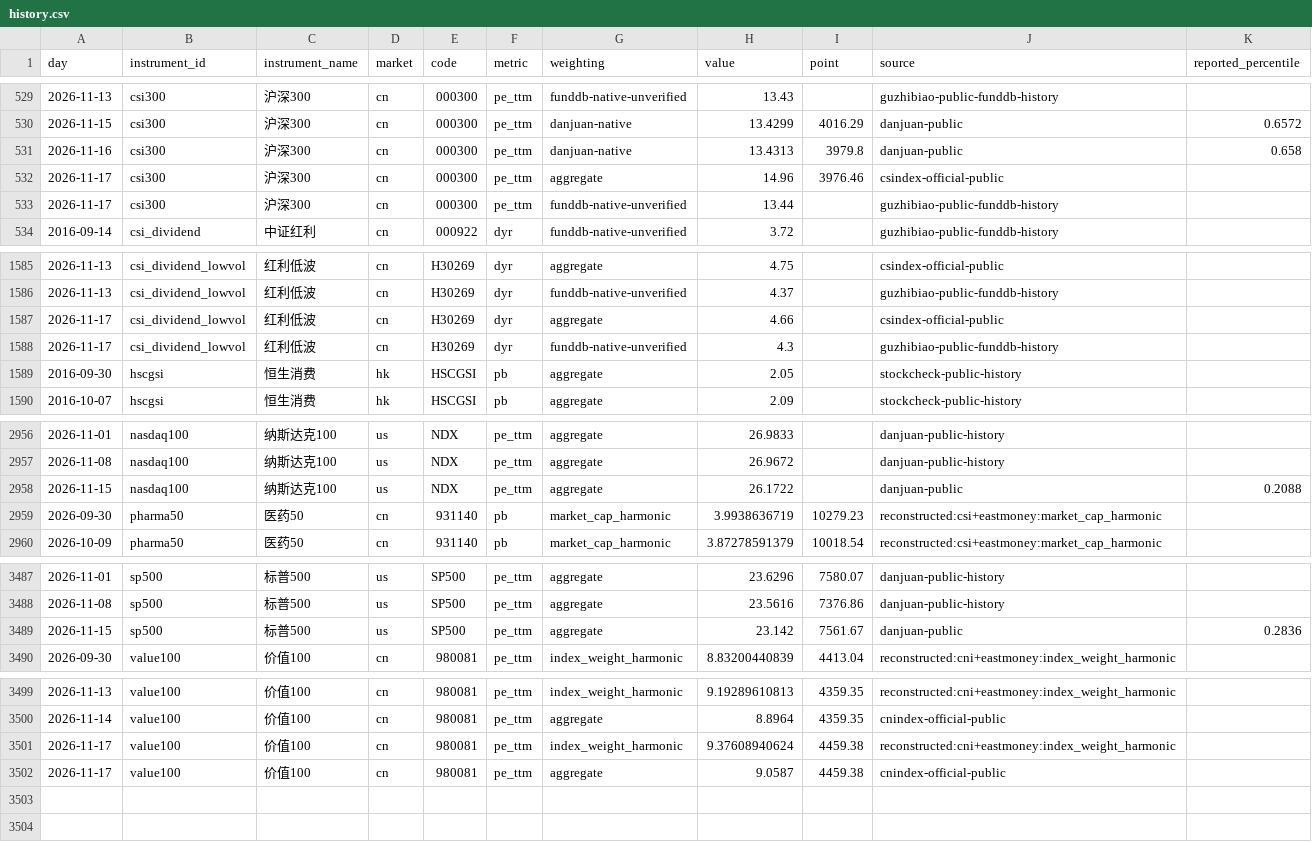
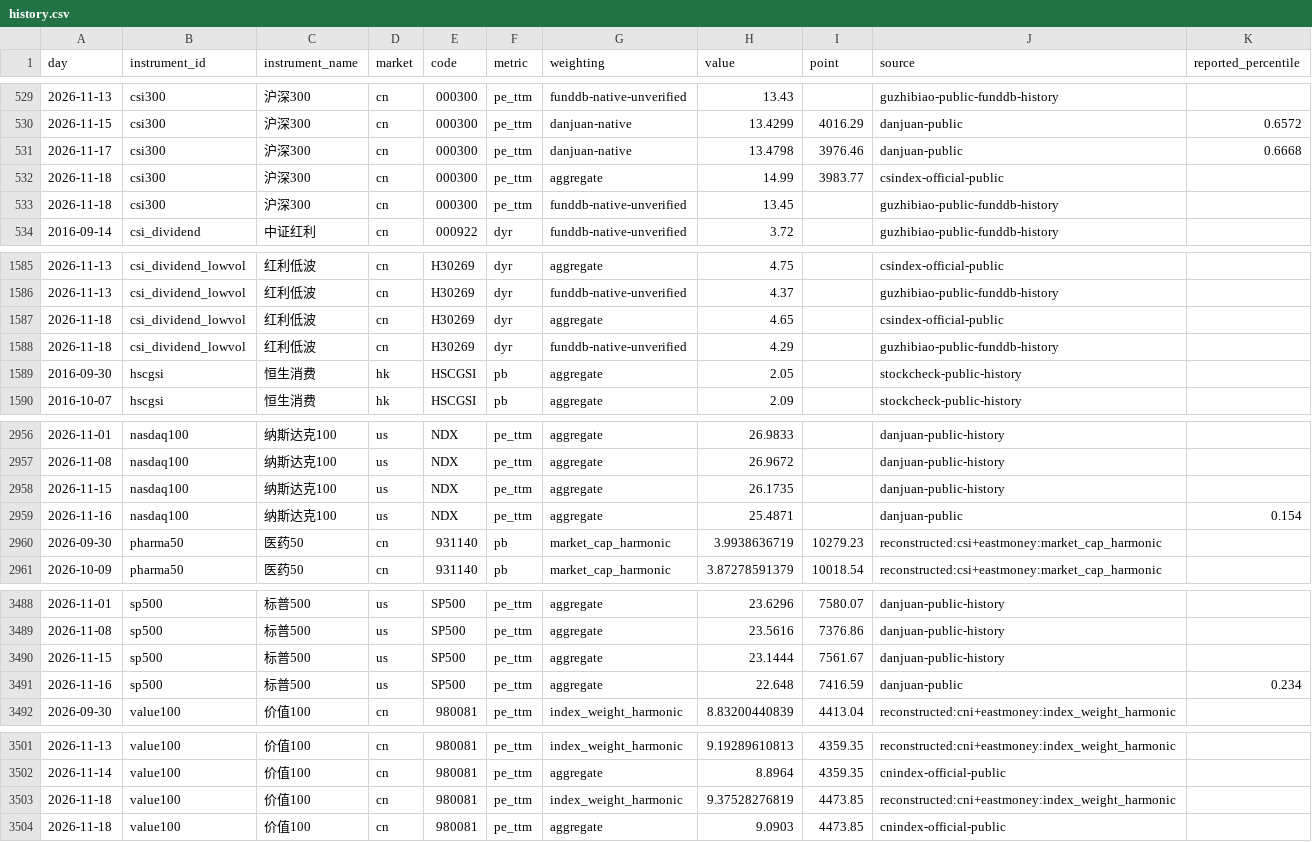
Before and after one commit to OBSERVATER/web, a CSV file: data/history.csv, drawn as a sheet; only a part is shown, gaps mark what is left out; the diff covers the shown part only.

```diff
--- a/data/history.csv
+++ b/data/history.csv
@@ -530,5 +530,5 @@ day,instrument_id,instrument_name,market,code,metric,weighting,value,point,sourc
 2026-11-15,csi300,沪深300,cn,000300,pe_ttm,danjuan-native,13.4299,4016.29,danjuan-public,0.6572
-2026-11-16,csi300,沪深300,cn,000300,pe_ttm,danjuan-native,13.4313,3979.8,danjuan-public,0.658
-2026-11-17,csi300,沪深300,cn,000300,pe_ttm,aggregate,14.96,3976.46,csindex-official-public,
-2026-11-17,csi300,沪深300,cn,000300,pe_ttm,funddb-native-unverified,13.44,,guzhibiao-public-funddb-history,
+2026-11-17,csi300,沪深300,cn,000300,pe_ttm,danjuan-native,13.4798,3976.46,danjuan-public,0.6668
+2026-11-18,csi300,沪深300,cn,000300,pe_ttm,aggregate,14.99,3983.77,csindex-official-public,
+2026-11-18,csi300,沪深300,cn,000300,pe_ttm,funddb-native-unverified,13.45,,guzhibiao-public-funddb-history,
 2016-09-14,csi_dividend,中证红利,cn,000922,dyr,funddb-native-unverified,3.72,,guzhibiao-public-funddb-history,
@@ -1586,4 +1586,4 @@ day,instrument_id,instrument_name,market,code,metric,weighting,value,point,sourc
 2026-11-13,csi_dividend_lowvol,红利低波,cn,H30269,dyr,funddb-native-unverified,4.37,,guzhibiao-public-funddb-history,
-2026-11-17,csi_dividend_lowvol,红利低波,cn,H30269,dyr,aggregate,4.66,,csindex-official-public,
-2026-11-17,csi_dividend_lowvol,红利低波,cn,H30269,dyr,funddb-native-unverified,4.3,,guzhibiao-public-funddb-history,
+2026-11-18,csi_dividend_lowvol,红利低波,cn,H30269,dyr,aggregate,4.65,,csindex-official-public,
+2026-11-18,csi_dividend_lowvol,红利低波,cn,H30269,dyr,funddb-native-unverified,4.29,,guzhibiao-public-funddb-history,
 2016-09-30,hscgsi,恒生消费,hk,HSCGSI,pb,aggregate,2.05,,stockcheck-public-history,
@@ -2957,3 +2957,4 @@ day,instrument_id,instrument_name,market,code,metric,weighting,value,point,sourc
 2026-11-08,nasdaq100,纳斯达克100,us,NDX,pe_ttm,aggregate,26.9672,,danjuan-public-history,
-2026-11-15,nasdaq100,纳斯达克100,us,NDX,pe_ttm,aggregate,26.1722,,danjuan-public,0.2088
+2026-11-15,nasdaq100,纳斯达克100,us,NDX,pe_ttm,aggregate,26.1735,,danjuan-public-history,
+2026-11-16,nasdaq100,纳斯达克100,us,NDX,pe_ttm,aggregate,25.4871,,danjuan-public,0.154
 2026-09-30,pharma50,医药50,cn,931140,pb,market_cap_harmonic,3.9938636719,10279.23,reconstructed:csi+eastmoney:market_cap_harmonic,
@@ -3488,3 +3489,4 @@ day,instrument_id,instrument_name,market,code,metric,weighting,value,point,sourc
 2026-11-08,sp500,标普500,us,SP500,pe_ttm,aggregate,23.5616,7376.86,danjuan-public-history,
-2026-11-15,sp500,标普500,us,SP500,pe_ttm,aggregate,23.142,7561.67,danjuan-public,0.2836
+2026-11-15,sp500,标普500,us,SP500,pe_ttm,aggregate,23.1444,7561.67,danjuan-public-history,
+2026-11-16,sp500,标普500,us,SP500,pe_ttm,aggregate,22.648,7416.59,danjuan-public,0.234
 2026-09-30,value100,价值100,cn,980081,pe_ttm,index_weight_harmonic,8.83200440839,4413.04,reconstructed:cni+eastmoney:index_weight_harmonic,
@@ -3500,3 +3502,3 @@ day,instrument_id,instrument_name,market,code,metric,weighting,value,point,sourc
 2026-11-14,value100,价值100,cn,980081,pe_ttm,aggregate,8.8964,4359.35,cnindex-official-public,
-2026-11-17,value100,价值100,cn,980081,pe_ttm,index_weight_harmonic,9.37608940624,4459.38,reconstructed:cni+eastmoney:index_weight_harmonic,
-2026-11-17,value100,价值100,cn,980081,pe_ttm,aggregate,9.0587,4459.38,cnindex-official-public,
+2026-11-18,value100,价值100,cn,980081,pe_ttm,index_weight_harmonic,9.37528276819,4473.85,reconstructed:cni+eastmoney:index_weight_harmonic,
+2026-11-18,value100,价值100,cn,980081,pe_ttm,aggregate,9.0903,4473.85,cnindex-official-public,
```
Also changed, not shown: 3 edited cells elsewhere in this file, 9 other files.
